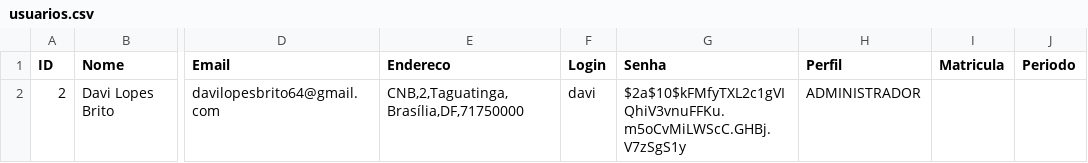
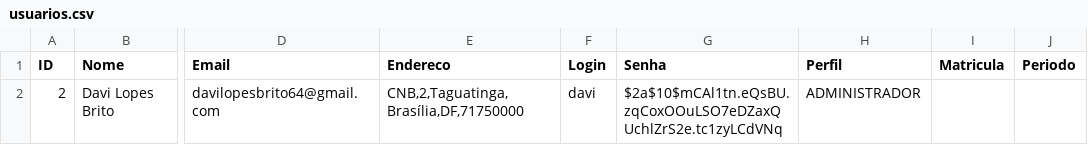
Before and after one commit to davilb64/projeto-tp1, a CSV file: src/main/resources/usuarios.csv, drawn as a sheet; only a part is shown, gaps mark what is left out; the diff names each change by its address in the sheet, - before the commit and + after, or states it on an @@ line.

```diff
--- a/src/main/resources/usuarios.csv
+++ b/src/main/resources/usuarios.csv
-G2 (Senha): $2a$10$kFMfyTXL2c1gVIQhiV3vnuFFKu.m5oCvMiLWScC.GHBj.V7zSgS1y
+G2 (Senha): $2a$10$mCAl1tn.eQsBU.zqCoxOOuLSO7eDZaxQUchlZrS2e.tc1zyLCdVNq
```
Also changed, not shown: 15 other files.
